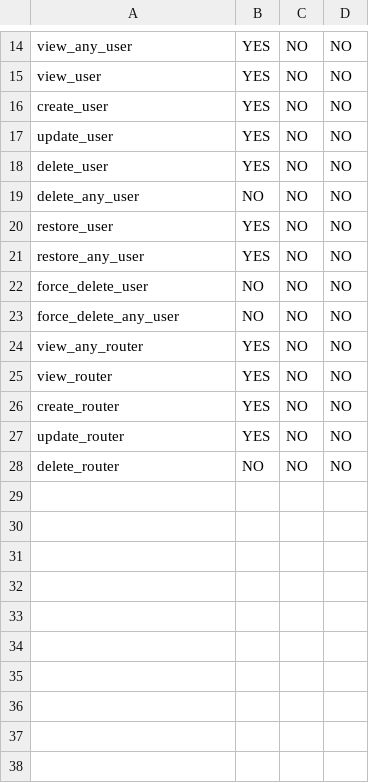
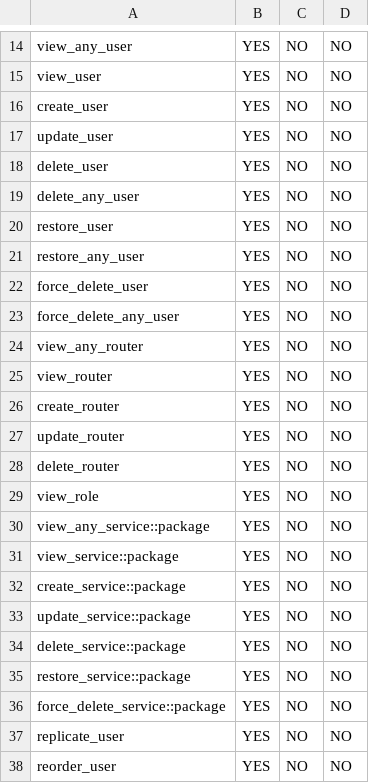
Before and after one commit to hadziqmtqn/mikrotik-bills, a CSV file: database/import/permission.csv, drawn as a sheet; only a part is shown, gaps mark what is left out; the diff covers the shown part only.

Commit message:
Enhance permission management and Filament integration
Implements HasShieldPermissions in ServicePackageResource and defines permission prefixes. Updates User model to implement FilamentUser and restrict panel access based on user status and permission. Adjusts filament-shield config for custom permissions, navigation slug, and registers 'access panel' permission. Updates permission.csv to grant additional permissions and add service package permissions.

```diff
--- a/database/import/permission.csv
+++ b/database/import/permission.csv
@@ -18,7 +18,7 @@ update_user;YES;NO;NO
 delete_user;YES;NO;NO
-delete_any_user;NO;NO;NO
+delete_any_user;YES;NO;NO
 restore_user;YES;NO;NO
 restore_any_user;YES;NO;NO
-force_delete_user;NO;NO;NO
-force_delete_any_user;NO;NO;NO
+force_delete_user;YES;NO;NO
+force_delete_any_user;YES;NO;NO
 view_any_router;YES;NO;NO
@@ -27,2 +27,12 @@ create_router;YES;NO;NO
 update_router;YES;NO;NO
-delete_router;NO;NO;NO
+delete_router;YES;NO;NO
+view_role;YES;NO;NO
+view_any_service::package;YES;NO;NO
+view_service::package;YES;NO;NO
+create_service::package;YES;NO;NO
+update_service::package;YES;NO;NO
+delete_service::package;YES;NO;NO
+restore_service::package;YES;NO;NO
+force_delete_service::package;YES;NO;NO
+replicate_user;YES;NO;NO
+reorder_user;YES;NO;NO
```
Also changed, not shown: 3 edited cells elsewhere in this file, 3 other files.
